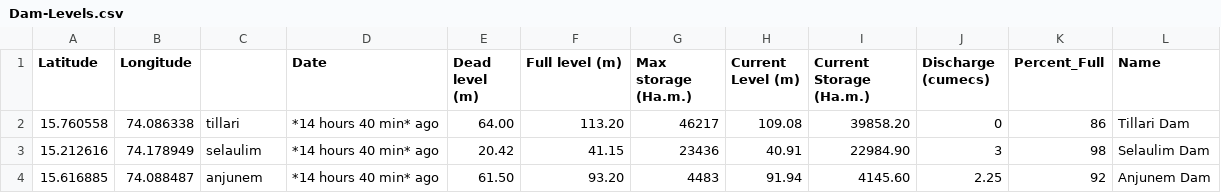
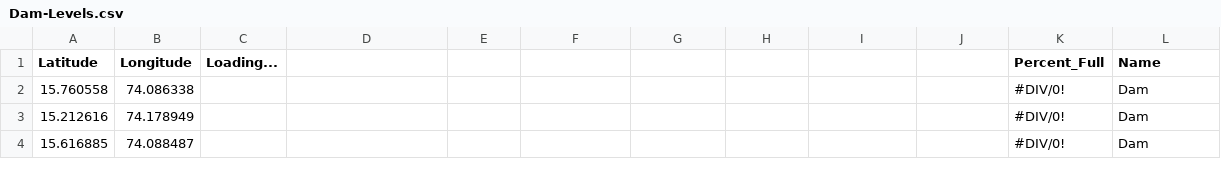
Before and after one commit to alansaviolobo/google-sheets-to-json-converter, a CSV file: data/Dam-Levels.csv, drawn as a sheet; only a part is shown; the diff covers the shown part only.

```diff
--- a/data/Dam-Levels.csv
+++ b/data/Dam-Levels.csv
@@ -1,4 +1,4 @@
-Latitude,Longitude,,Date,Dead level (m),Full level (m),Max storage (Ha.m.),Current Level (m),Current Storage (Ha.m.),Discharge (cumecs),Percent_Full,Name
-15.760558,74.086338,tillari,*14 hours 40 min* ago,64.00,113.20,46217,109.08,39858.20,0,86,Tillari Dam
-15.212616,74.178949,selaulim,*14 hours 40 min* ago,20.42,41.15,23436,40.91,22984.90,3,98,Selaulim Dam
-15.616885,74.088487,anjunem,*14 hours 40 min* ago,61.50,93.20,4483,91.94,4145.60,2.25,92,Anjunem Dam
+Latitude,Longitude,Loading...,,,,,,,,Percent_Full,Name
+15.760558,74.086338,,,,,,,,,#DIV/0!, Dam
+15.212616,74.178949,,,,,,,,,#DIV/0!, Dam
+15.616885,74.088487,,,,,,,,,#DIV/0!, Dam
```
Also changed, not shown: 40 edited cells elsewhere in this file, data/Boats.csv, data/Police-Stations.csv, 11 other files.
